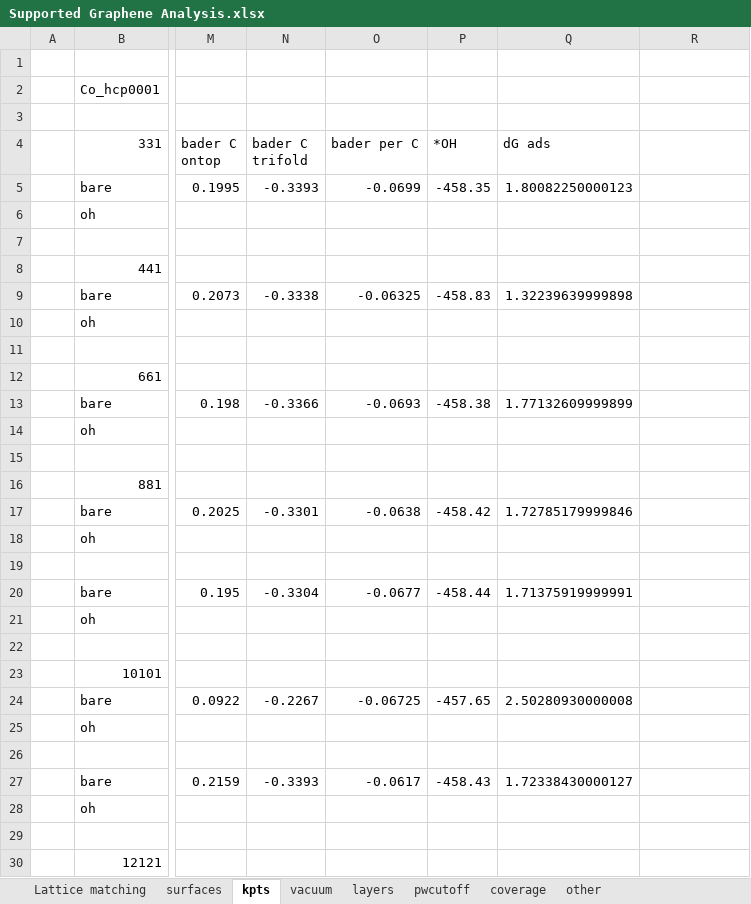
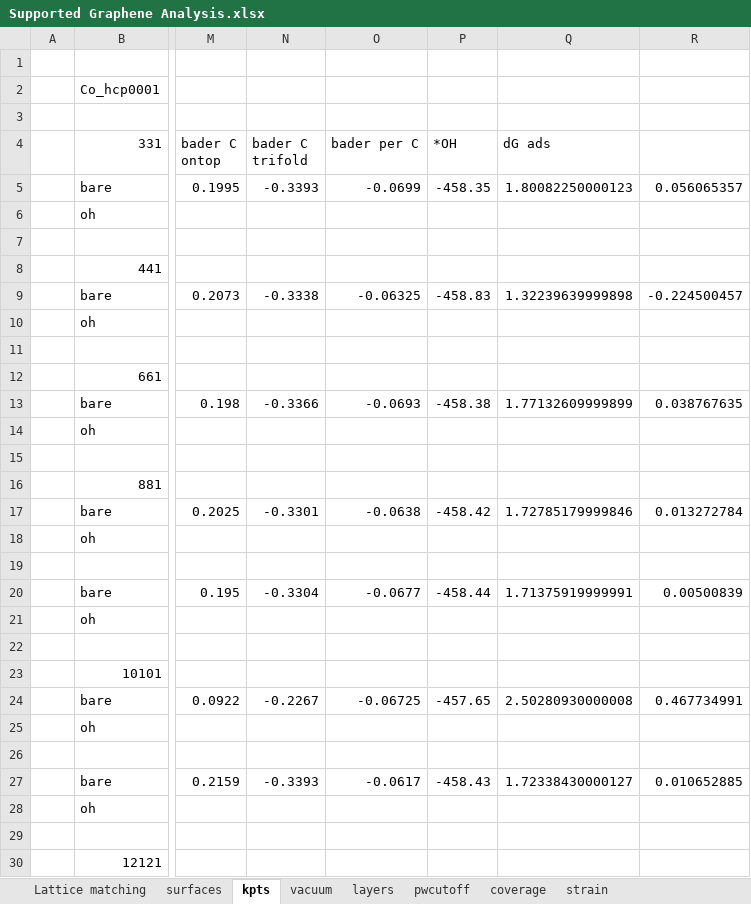
Before and after one commit to flash-jaehyun/Supported_Graphene_2018, an Excel workbook: data/Supported Graphene Analysis.xlsx, sheet kpts, drawn as a sheet; only a part is shown, gaps mark what is left out; values as stored, in another font and other column widths than the file's, no borders; charts and pictures not drawn; the diff covers the shown part only; the diff names each change by its address in the sheet, - before the commit and + after, or states it on an @@ line.

```diff
--- a/data/Supported Graphene Analysis.xlsx (sheet kpts)
+++ b/data/Supported Graphene Analysis.xlsx (sheet kpts)
-sheet tab: other
+sheet tab: strain
-R5: (empty)
+R5: 0.056065357
-R9: (empty)
+R9: -0.224500457
-R13: (empty)
+R13: 0.038767635
-R17: (empty)
+R17: 0.013272784
-R20: (empty)
+R20: 0.00500839
-R24: (empty)
+R24: 0.467734991
-R27: (empty)
+R27: 0.010652885
```
Also changed, not shown: 3 edited cells elsewhere in this sheet, sheet strain, sheet coverage, sheet layers, sheet vacuum, sheet pwcutoff, sheet Lattice matching, other sheet tabs, charts or pictures.
